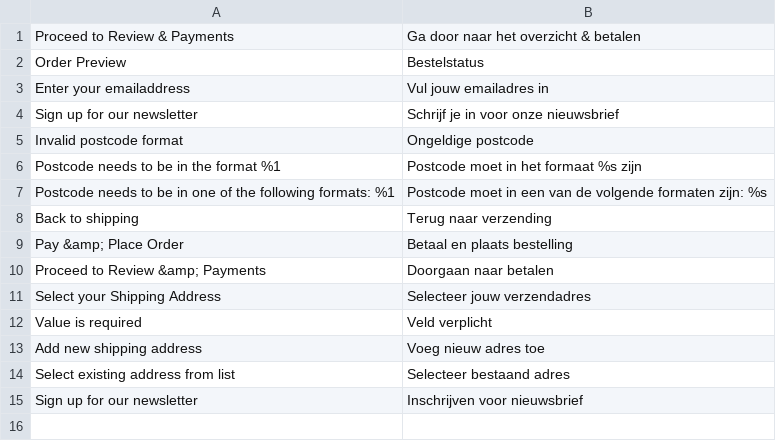
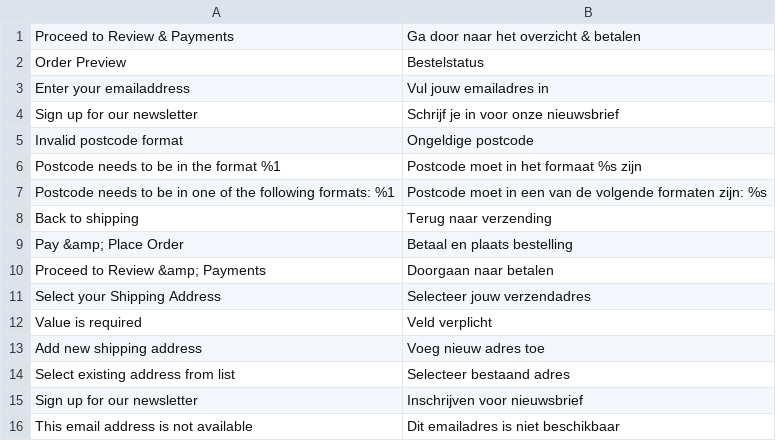
Before and after one commit to LokiCheckout/LokiCheckout_Core, a CSV file: i18n/nl_NL.csv, drawn as a sheet; the diff names each change by its address in the sheet, - before the commit and + after, or states it on an @@ line.

Commit message:
Move email availability in separate validator "email_available"

```diff
--- a/i18n/nl_NL.csv
+++ b/i18n/nl_NL.csv
+row 16: This email address is not available | Dit emailadres is niet beschikbaar
```
Also changed, not shown: 3 other files.
